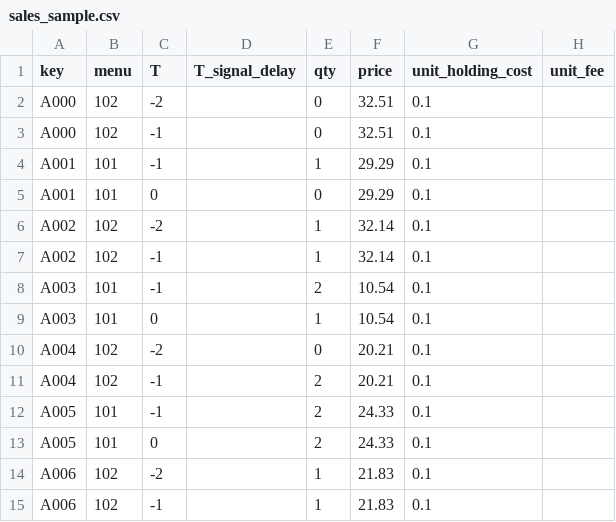
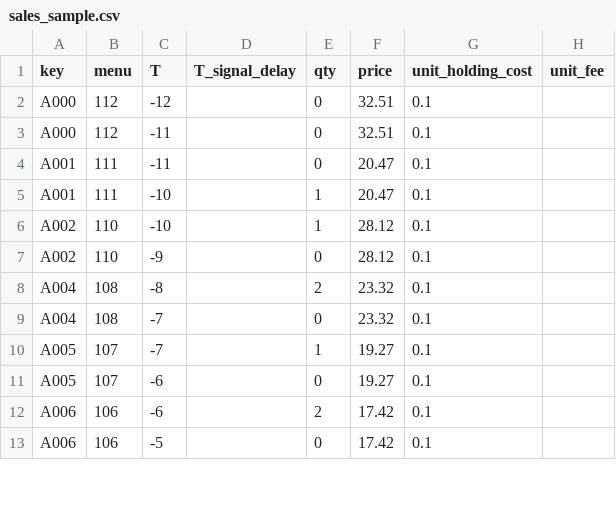
Before and after one commit to hyperc-ai/P34-API-DOCS, a CSV file: examples/data/sales_sample.csv, drawn as a sheet; only a part is shown; the diff covers the shown part only.

```diff
--- a/examples/data/sales_sample.csv
+++ b/examples/data/sales_sample.csv
@@ -1,15 +1,13 @@
 key,menu,T,T_signal_delay,qty,price,unit_holding_cost,unit_fee
-A000,102,-2,,0,32.51,0.1,
-A000,102,-1,,0,32.51,0.1,
-A001,101,-1,,1,29.29,0.1,
-A001,101,0,,0,29.29,0.1,
-A002,102,-2,,1,32.14,0.1,
-A002,102,-1,,1,32.14,0.1,
-A003,101,-1,,2,10.54,0.1,
-A003,101,0,,1,10.54,0.1,
-A004,102,-2,,0,20.21,0.1,
-A004,102,-1,,2,20.21,0.1,
-A005,101,-1,,2,24.33,0.1,
-A005,101,0,,2,24.33,0.1,
-A006,102,-2,,1,21.83,0.1,
-A006,102,-1,,1,21.83,0.1,
+A000,112,-12,,0,32.51,0.1,
+A000,112,-11,,0,32.51,0.1,
+A001,111,-11,,0,20.47,0.1,
+A001,111,-10,,1,20.47,0.1,
+A002,110,-10,,1,28.12,0.1,
+A002,110,-9,,0,28.12,0.1,
+A004,108,-8,,2,23.32,0.1,
+A004,108,-7,,0,23.32,0.1,
+A005,107,-7,,1,19.27,0.1,
+A005,107,-6,,0,19.27,0.1,
+A006,106,-6,,2,17.42,0.1,
+A006,106,-5,,0,17.42,0.1,
```
Also changed, not shown: 2 removed rows and 20 edited cells elsewhere in this file, examples/data/menus_sample.csv, 9 other files.
